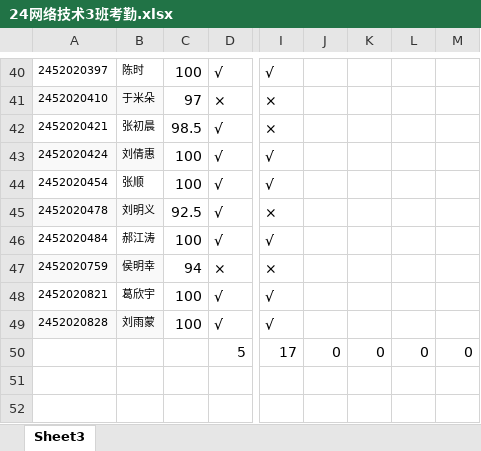
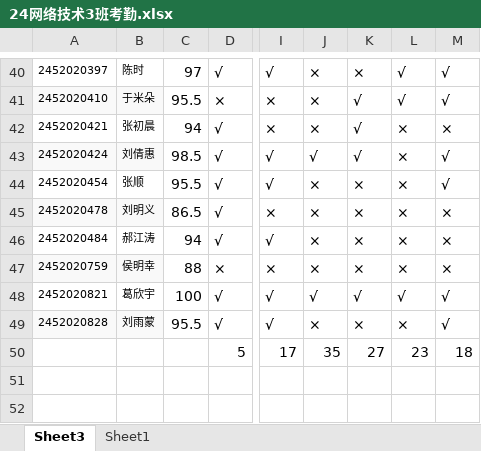
Before and after one commit to chinagjs/Computer-Network-Technology-3-2024, an Excel workbook: 24网络技术3班考勤.xlsx, sheet Sheet3, drawn as a sheet; only a part is shown, gaps mark what is left out; values as stored, in another font and other column widths than the file's, no borders; conditional formats not drawn; the diff covers the shown part only; the diff names each change by its address in the sheet, - before the commit and + after, or states it on an @@ line.

```diff
--- a/24网络技术3班考勤.xlsx (sheet Sheet3)
+++ b/24网络技术3班考勤.xlsx (sheet Sheet3)
+sheet tab: Sheet1
-C40: 100
+C40: 97
-J40:J42: (empty)
+J40:J42: ×
-K40: (empty)
+K40: ×
-L40:L41: (empty)
+L40:L41: √
-M40:M41: (empty)
+M40:M41: √
-C41: 97
+C41: 95.5
-K41:K43: (empty)
+K41:K43: √
-C42: 98.5
+C42: 94
-L42:L47: (empty)
+L42:L47: ×
-M42: (empty)
+M42: ×
-C43: 100
+C43: 98.5
-J43: (empty)
+J43: √
-M43:M44: (empty)
+M43:M44: √
-C44: 100
+C44: 95.5
-J44:J47: (empty)
+J44:J47: ×
-K44:K47: (empty)
+K44:K47: ×
-C45: 92.5
+C45: 86.5
-M45:M47: (empty)
+M45:M47: ×
-C46: 100
+C46: 94
-C47: 94
+C47: 88
-J48: (empty)
+J48: √
-K48: (empty)
+K48: √
-L48: (empty)
+L48: √
-M48:M49: (empty)
+M48:M49: √
-C49: 100
+C49: 95.5
-J49: (empty)
+J49: ×
-K49: (empty)
+K49: ×
-L49: (empty)
+L49: ×
-J50: 0
+J50: 35
-K50: 0
+K50: 27
-L50: 0
+L50: 23
-M50: 0
+M50: 18
```
Also changed, not shown: 180 edited cells and cell formats elsewhere in this sheet.
